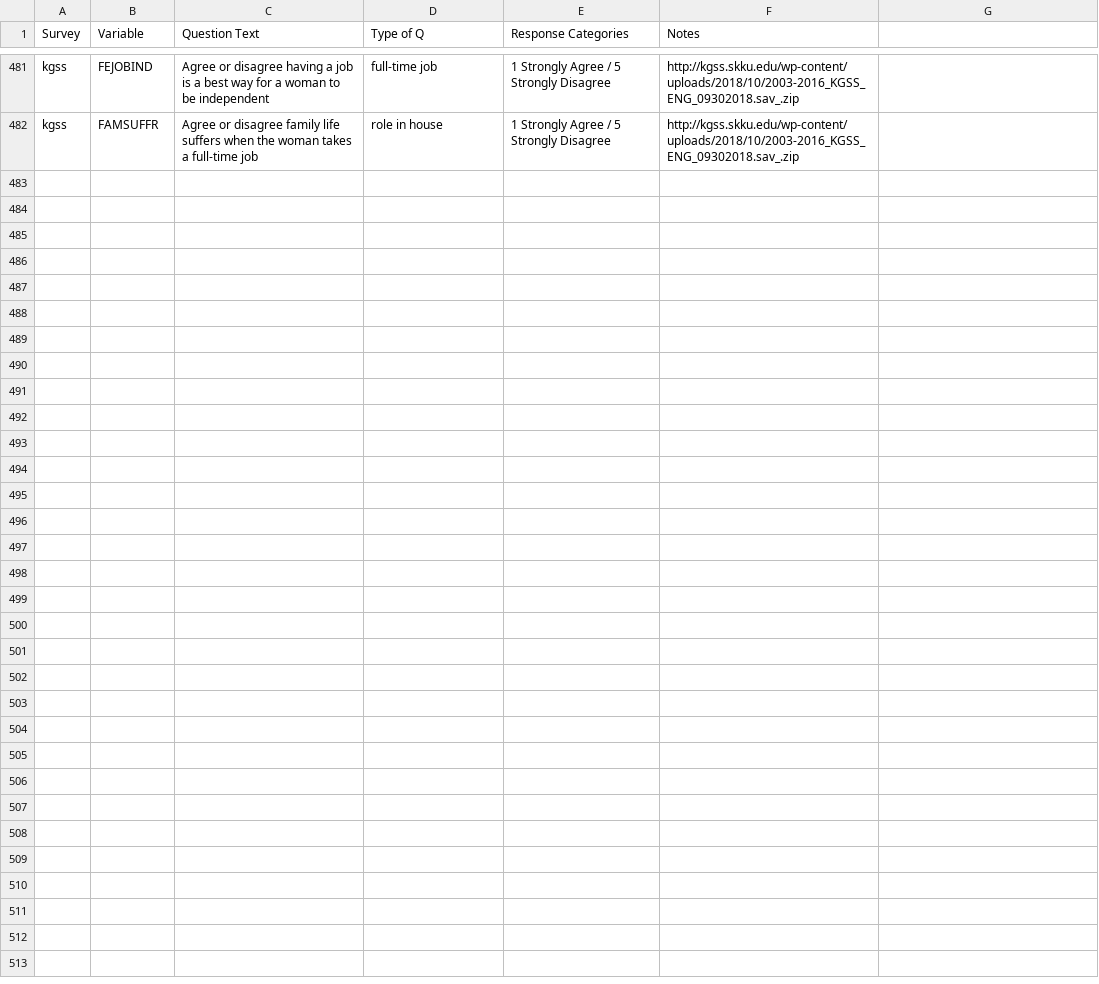
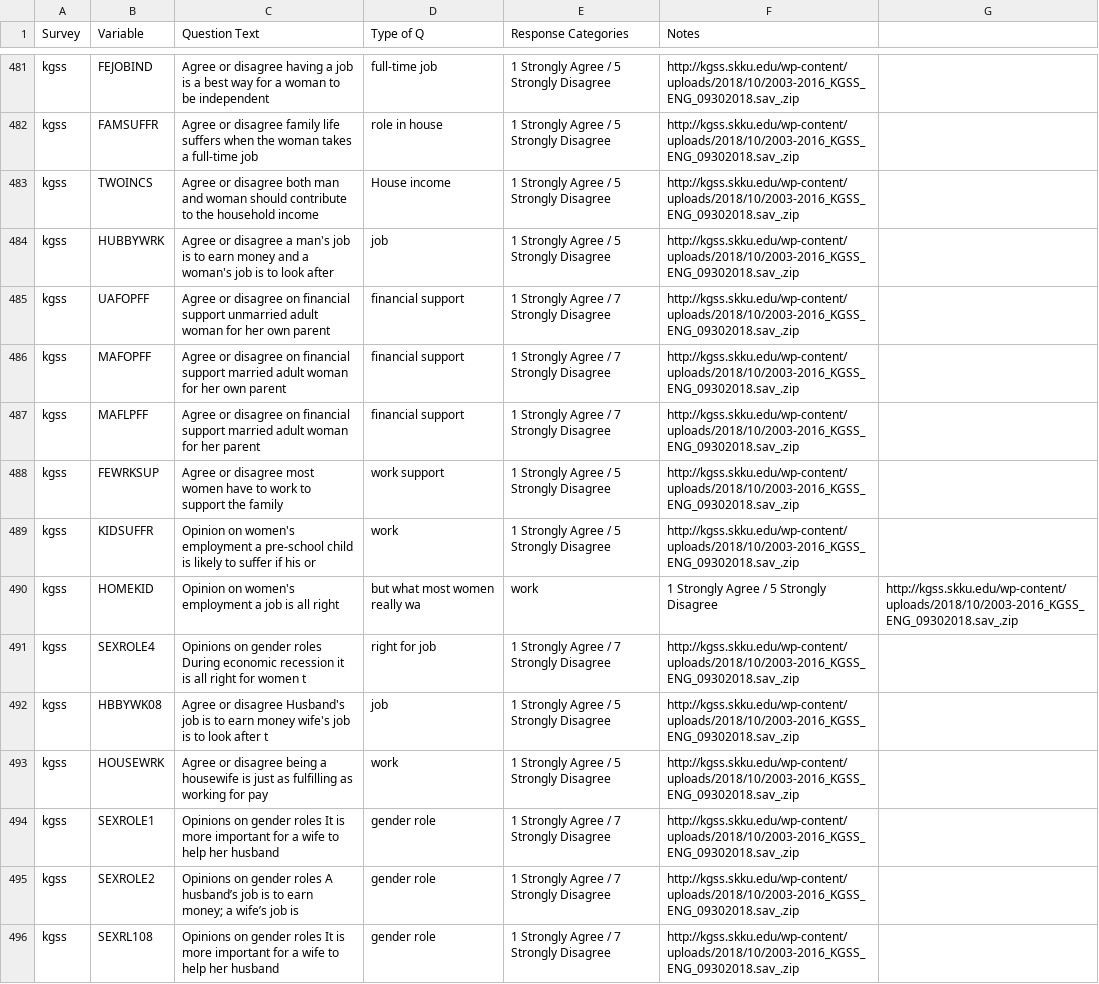
Before and after one commit to fsolt/dcpo_gender_roles, a CSV file: data-raw/gender_role_items.csv, drawn as a sheet; only a part is shown, gaps mark what is left out.

Commit message:
Update gender_role_items.csv

```diff
--- a/data-raw/gender_role_items.csv
+++ b/data-raw/gender_role_items.csv
@@ -482 +482,15 @@ kgss,FEJOBIND,Agree or disagree having a job is a best way for a woman to be ind
 kgss,FAMSUFFR,"Agree or disagree family life suffers when the woman takes a full-time job",role in house,1 Strongly Agree / 5 Strongly Disagree,http://kgss.skku.edu/wp-content/uploads/2018/10/2003-2016_KGSS_ENG_09302018.sav_.zip
+kgss,TWOINCS,"Agree or disagree both man and woman should contribute to the household income",House income,1 Strongly Agree / 5 Strongly Disagree,http://kgss.skku.edu/wp-content/uploads/2018/10/2003-2016_KGSS_ENG_09302018.sav_.zip
+kgss,HUBBYWRK,"Agree or disagree a man's job is to earn money and a woman's job is to look after",job,1 Strongly Agree / 5 Strongly Disagree,http://kgss.skku.edu/wp-content/uploads/2018/10/2003-2016_KGSS_ENG_09302018.sav_.zip
+kgss,UAFOPFF,Agree or disagree on financial support unmarried adult woman for her own parent,financial support,1 Strongly Agree / 7 Strongly Disagree,http://kgss.skku.edu/wp-content/uploads/2018/10/2003-2016_KGSS_ENG_09302018.sav_.zip
+kgss,MAFOPFF,Agree or disagree on financial support married adult woman for her own parent,financial support,1 Strongly Agree / 7 Strongly Disagree,http://kgss.skku.edu/wp-content/uploads/2018/10/2003-2016_KGSS_ENG_09302018.sav_.zip
+kgss,MAFLPFF,Agree or disagree on financial support married adult woman for her parent,financial support,1 Strongly Agree / 7 Strongly Disagree,http://kgss.skku.edu/wp-content/uploads/2018/10/2003-2016_KGSS_ENG_09302018.sav_.zip
+kgss,FEWRKSUP,Agree or disagree most women have to work to support the family,work support,1 Strongly Agree / 5 Strongly Disagree,http://kgss.skku.edu/wp-content/uploads/2018/10/2003-2016_KGSS_ENG_09302018.sav_.zip
+kgss,KIDSUFFR,Opinion on women's employment a pre-school child is likely to suffer if his or,work,1 Strongly Agree / 5 Strongly Disagree,http://kgss.skku.edu/wp-content/uploads/2018/10/2003-2016_KGSS_ENG_09302018.sav_.zip
+kgss,HOMEKID,Opinion on women's employment a job is all right, but what most women really wa,work,1 Strongly Agree / 5 Strongly Disagree,http://kgss.skku.edu/wp-content/uploads/2018/10/2003-2016_KGSS_ENG_09302018.sav_.zip
+kgss,SEXROLE4,Opinions on gender roles During economic recession it is all right for women t,right for job,1 Strongly Agree / 7 Strongly Disagree,http://kgss.skku.edu/wp-content/uploads/2018/10/2003-2016_KGSS_ENG_09302018.sav_.zip
+kgss,HBBYWK08,Agree or disagree Husband's job is to earn money wife's job is to look after t,job,1 Strongly Agree / 5 Strongly Disagree,http://kgss.skku.edu/wp-content/uploads/2018/10/2003-2016_KGSS_ENG_09302018.sav_.zip
+kgss,HOUSEWRK,Agree or disagree being a housewife is just as fulfilling as working for pay,work,1 Strongly Agree / 5 Strongly Disagree,http://kgss.skku.edu/wp-content/uploads/2018/10/2003-2016_KGSS_ENG_09302018.sav_.zip
+kgss,SEXROLE1,Opinions on gender roles It is more important for a wife to help her husband,gender role,1 Strongly Agree / 7 Strongly Disagree,http://kgss.skku.edu/wp-content/uploads/2018/10/2003-2016_KGSS_ENG_09302018.sav_.zip
+kgss,SEXROLE2,Opinions on gender roles A husband’s job is to earn money; a wife’s job is ,gender role,1 Strongly Agree / 7 Strongly Disagree,http://kgss.skku.edu/wp-content/uploads/2018/10/2003-2016_KGSS_ENG_09302018.sav_.zip
+kgss,SEXRL108,Opinions on gender roles It is more important for a wife to help her husband,gender role,1 Strongly Agree / 7 Strongly Disagree,http://kgss.skku.edu/wp-content/uploads/2018/10/2003-2016_KGSS_ENG_09302018.sav_.zip
```
